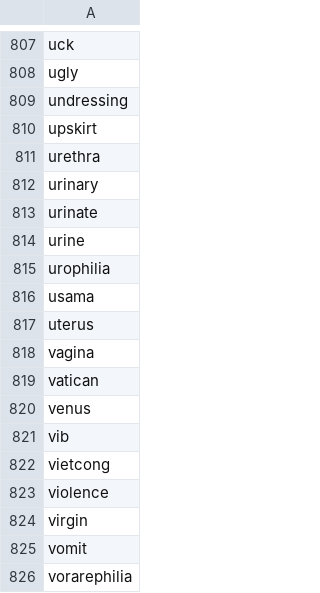
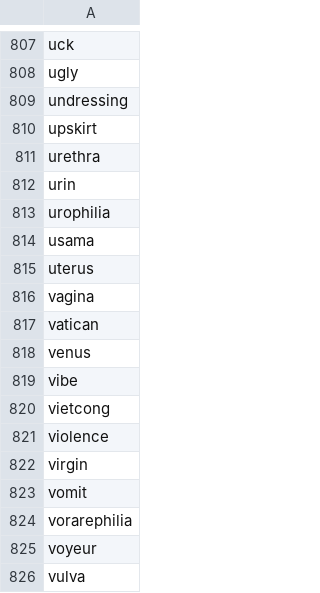
Before and after one commit to AdamHing/ROBO, a CSV file: RobloxBots/Make-&-join/Bot_managing/BotMaker/bad-words3.csv, drawn as a sheet; only a part is shown, gaps mark what is left out; the shorter side is filled out with more unchanged rows.

```diff
--- a/RobloxBots/Make-&-join/Bot_managing/BotMaker/bad-words3.csv
+++ b/RobloxBots/Make-&-join/Bot_managing/BotMaker/bad-words3.csv
@@ -811,5 +811,3 @@ upskirt
 urethra
-urinary
-urinate
-urine
+urin
 urophilia
@@ -820,3 +818,3 @@ vatican
 venus
-vib
+vibe
 vietcong
```
Also changed, not shown: 1 other file.
